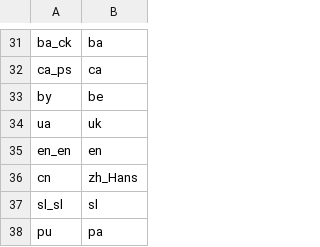
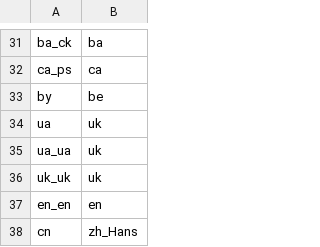
Before and after one commit to WeblateOrg/language-data, a CSV file: aliases.csv, drawn as a sheet; only a part is shown, gaps mark what is left out; the shorter side is filled out with more unchanged rows; the diff names each change by its address in the sheet, - before the commit and + after, or states it on an @@ line.

Commit message:
aliases: Add misc invalid ukrainian

```diff
--- a/aliases.csv
+++ b/aliases.csv
+row 35: ua_ua | uk
+row 36: uk_uk | uk
```
